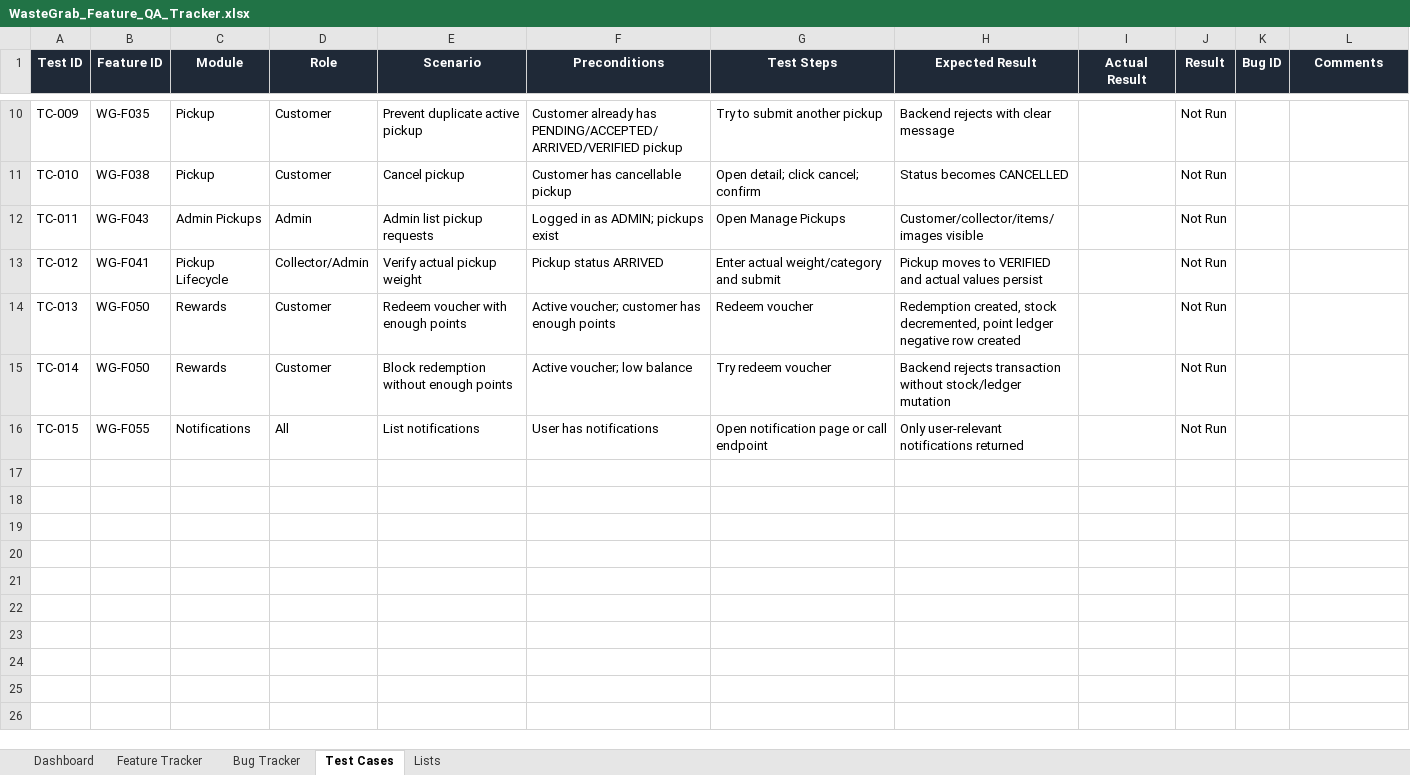
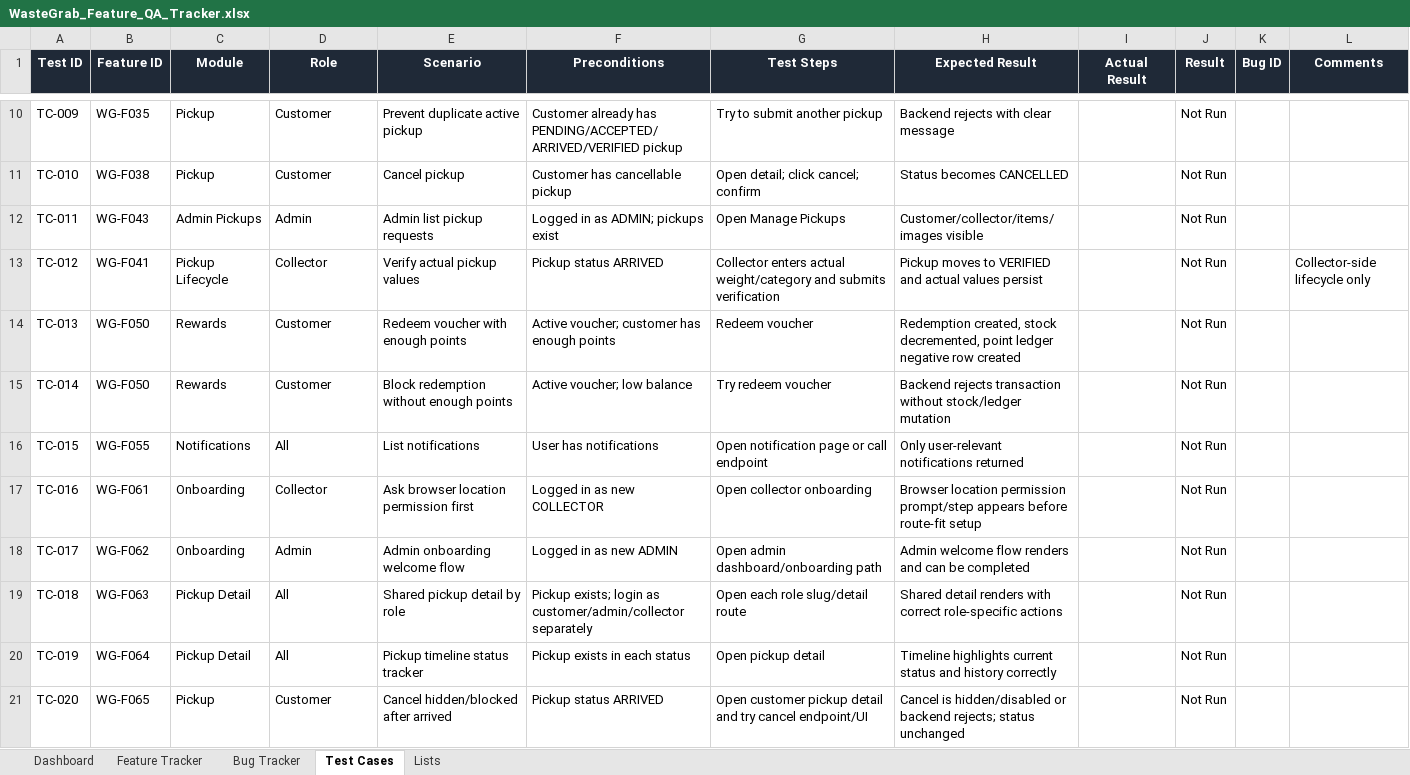
Before and after one commit to ALXP-DANIEL/WASTE-GRAB, an Excel workbook: WasteGrab_Feature_QA_Tracker.xlsx, sheet Test Cases, drawn as a sheet; only a part is shown, gaps mark what is left out; values as stored, in another font and other column widths than the file's, no borders; conditional formats and table styles not drawn; the diff covers the shown part only; the diff names each change by its address in the sheet, - before the commit and + after, or states it on an @@ line.

Commit message:
update qa tracker

```diff
--- a/WasteGrab_Feature_QA_Tracker.xlsx (sheet Test Cases)
+++ b/WasteGrab_Feature_QA_Tracker.xlsx (sheet Test Cases)
-D13 (Role): Collector/Admin
+D13 (Role): Collector
-E13 (Scenario): Verify actual pickup weight
+E13 (Scenario): Verify actual pickup values
-G13 (Test Steps): Enter actual weight/category and submit
+G13 (Test Steps): Collector enters actual weight/category and submits verification
-L13 (Comments): (empty)
+L13 (Comments): Collector-side lifecycle only
+row 17: TC-016 | WG-F061 | Onboarding | Collector | Ask browser location permission first | Logged in as new COLLECTOR | Open collector onboarding | Browser location permission prompt/step appears before route-fit setup |  | Not Run
+row 18: TC-017 | WG-F062 | Onboarding | Admin | Admin onboarding welcome flow | Logged in as new ADMIN | Open admin dashboard/onboarding path | Admin welcome flow renders and can be completed |  | Not Run
+row 19: TC-018 | WG-F063 | Pickup Detail | All | Shared pickup detail by role | Pickup exists; login as customer/admin/collector separately | Open each role slug/detail route | Shared detail renders with correct role-specific actions |  | Not Run
+row 20: TC-019 | WG-F064 | Pickup Detail | All | Pickup timeline status tracker | Pickup exists in each status | Open pickup detail | Timeline highlights current status and history correctly |  | Not Run
+row 21: TC-020 | WG-F065 | Pickup | Customer | Cancel hidden/blocked after arrived | Pickup status ARRIVED | Open customer pickup detail and try cancel endpoint/UI | Cancel is hidden/disabled or backend rejects; status unchanged |  | Not Run
```
Also changed, not shown: 9 added rows elsewhere in this sheet, sheet Feature Tracker, sheet Bug Tracker, sheet Dashboard, formulas that keep their value, charts or pictures.
